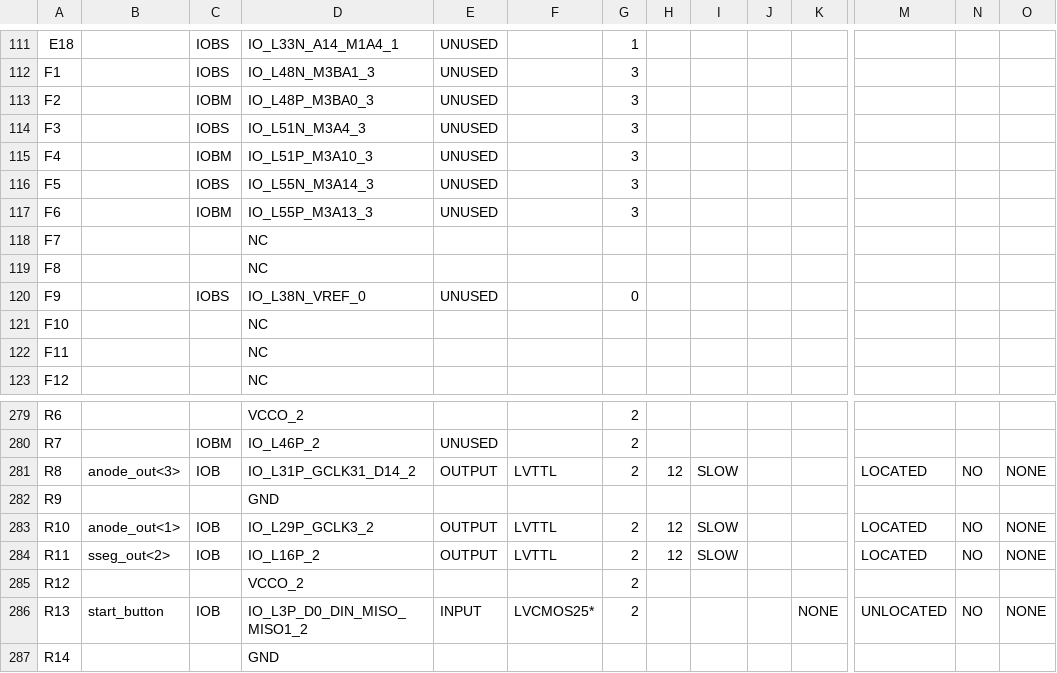
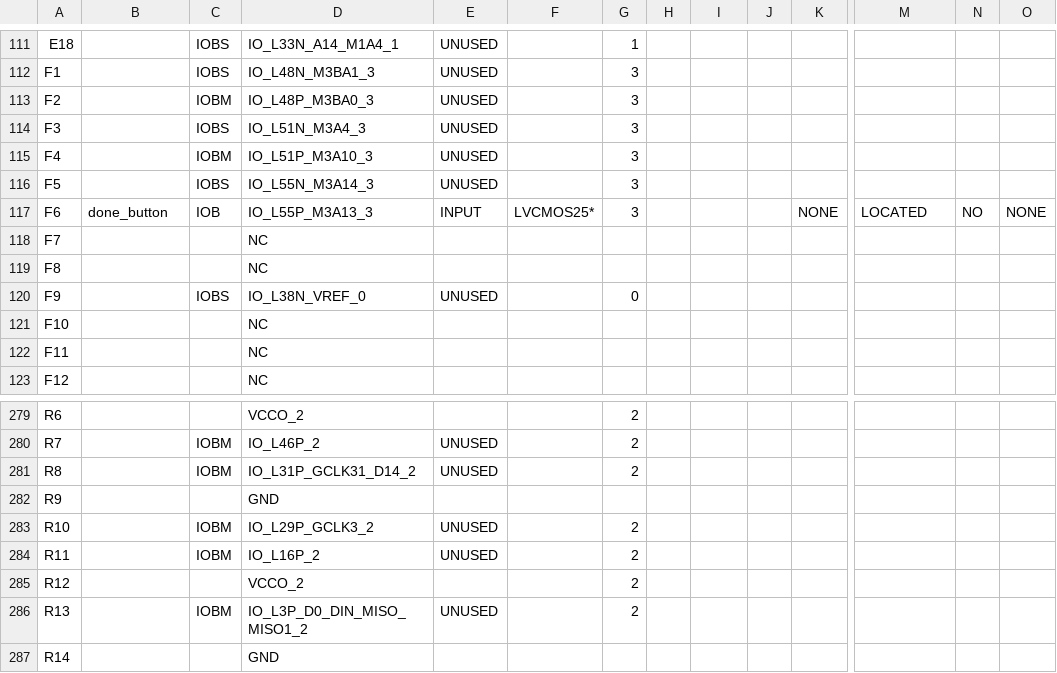
Before and after one commit to harshavardhan/FGPA_ATM_Controller, a CSV file: makestuff/hdlmake/apps/makestuff/swled/cksum/vhdl/top_level_pad.csv, drawn as a sheet; only a part is shown, gaps mark what is left out; the diff covers the shown part only; the diff names each change by its address in the sheet, - before the commit and + after, or states it on an @@ line.

```diff
--- a/makestuff/hdlmake/apps/makestuff/swled/cksum/vhdl/top_level_pad.csv
+++ b/makestuff/hdlmake/apps/makestuff/swled/cksum/vhdl/top_level_pad.csv
-B117: (empty)
+B117: done_button
-C117: IOBM
+C117: IOB
-E117: UNUSED
+E117: INPUT
-F117: (empty)
+F117: LVCMOS25*
-K117: (empty)
+K117: NONE
-M117: (empty)
+M117: LOCATED
-N117: (empty)
+N117: NO
-O117: (empty)
+O117: NONE
-B281: anode_out<3>
+B281: (empty)
-C281: IOB
+C281: IOBM
-E281: OUTPUT
+E281: UNUSED
-F281: LVTTL
+F281: (empty)
-H281: 12
+H281: (empty)
-I281: SLOW
+I281: (empty)
-M281: LOCATED
+M281: (empty)
-N281: NO
+N281: (empty)
-O281: NONE
+O281: (empty)
-B283: anode_out<1>
+B283: (empty)
-C283:C284: IOB
+C283:C284: IOBM
-E283:E284: OUTPUT
+E283:E284: UNUSED
-F283:F284: LVTTL
+F283:F284: (empty)
-H283:H284: 12
+H283:H284: (empty)
-I283:I284: SLOW
+I283:I284: (empty)
-M283:M284: LOCATED
+M283:M284: (empty)
-N283:N284: NO
+N283:N284: (empty)
-O283:O284: NONE
+O283:O284: (empty)
-B284: sseg_out<2>
+B284: (empty)
-B286: start_button
+B286: (empty)
-C286: IOB
+C286: IOBM
-E286: INPUT
+E286: UNUSED
-F286: LVCMOS25*
+F286: (empty)
-K286: NONE
+K286: (empty)
-M286: UNLOCATED
+M286: (empty)
-N286: NO
+N286: (empty)
-O286: NONE
+O286: (empty)
```
Also changed, not shown: 130 edited cells elsewhere in this file, 58 other files.
